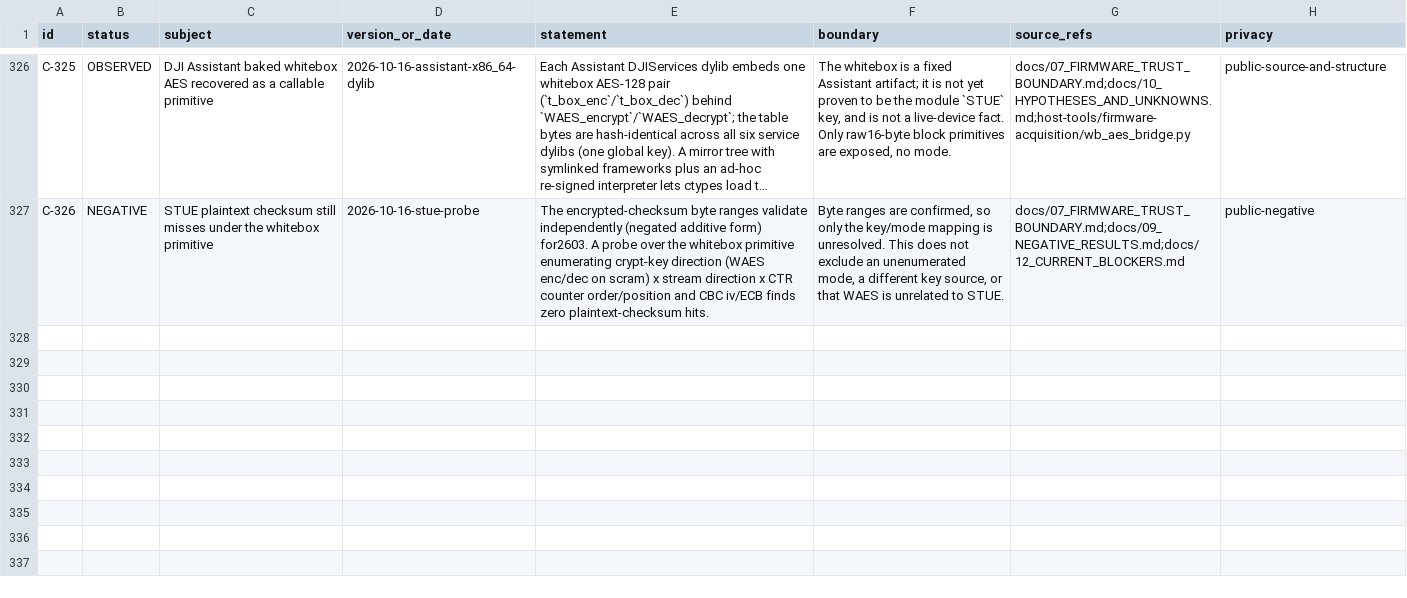
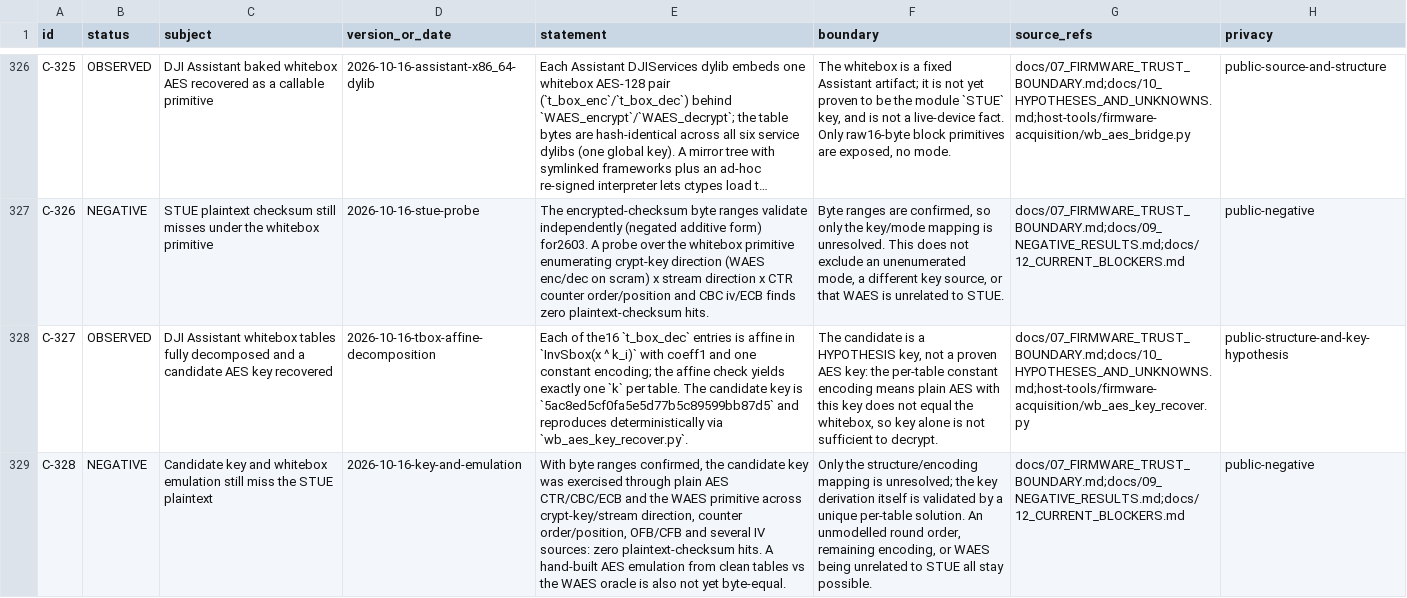
Before and after one commit to Sapphire-Rapids/DJI-RC2-Mini5Pro-Research, a CSV file: evidence/claims.csv, drawn as a sheet; only a part is shown, gaps mark what is left out; long unchanged cells end in …; the diff names each change by its address in the sheet, - before the commit and + after, or states it on an @@ line.

Commit message:
Decompose the whitebox tables and recover a candidate AES key
Every t_box_dec entry is affine in InvSbox(x^k) with coeff1 plus a per-table constant encoding; the
affine check yields exactly one k per table. Candidate key 5ac8ed5cf0fa5e5d77b5c89599bb87d5 is
reproducible via wb_aes_key_recover.py (C-327, A-069). The decomposition also confirms the whitebox
interior is only InvSubBytes + AddRoundKey + constant encoding, with MixColumns inside shift_mix.

The constant encoding means plain AES is not the whitebox, so the key stays a HYPOTHESIS. Plain AES
across modes/IVs and an OFB/CFB extension all miss, and a hand-built emulation is not yet byte-equal
to the WAES oracle (C-328, N-63). B-23 narrows to encoding cancellation and round ordering.

```diff
--- a/evidence/claims.csv
+++ b/evidence/claims.csv
+row 328: C-327 | OBSERVED | DJI Assistant whitebox tables fully decomposed and a candidate AES key recovered | 2026-10-16-tbox-affine-decomposition | Each of the16 `t_box_dec` entries is affine in `InvSbox(x ^ k_i)` with coeff1 and one constant encoding; the affine check yields exactly one `k` per table. The candidate key is `5ac8ed5cf0fa5e5d77b5c89599bb87d5` and reproduces deterministically via `wb_aes_key_recover.py`. | The candidate is a HYPOTHESIS key, not a proven AES key: the per-table constant encoding means plain AES with this key does not equal the whitebox, so key alone is not sufficient to decrypt. | docs/07_FIRMWARE_TRUST_BOUNDARY.md;docs/10_HYPOTHESES_AND_UNKNOWNS.md;host-tools/firmware-acquisition/wb_aes_key_recover.py | public-structure-and-key-hypothesis
+row 329: C-328 | NEGATIVE | Candidate key and whitebox emulation still miss the STUE plaintext | 2026-10-16-key-and-emulation | With byte ranges confirmed, the candidate key was exercised through plain AES CTR/CBC/ECB and the WAES primitive across crypt-key/stream direction, counter order/position, OFB/CFB and several IV sources: zero plaintext-checksum hits. A hand-built AES emulation from clean tables vs the WAES oracle is also not yet byte-equal. | Only the structure/encoding mapping is unresolved; the key derivation itself is validated by a unique per-table solution. An unmodelled round order, remaining encoding, or WAES being unrelated to STUE all stay possible. | docs/07_FIRMWARE_TRUST_BOUNDARY.md;docs/09_NEGATIVE_RESULTS.md;docs/12_CURRENT_BLOCKERS.md | public-negative
```
Also changed, not shown: evidence/artifacts.csv, 7 other files.
